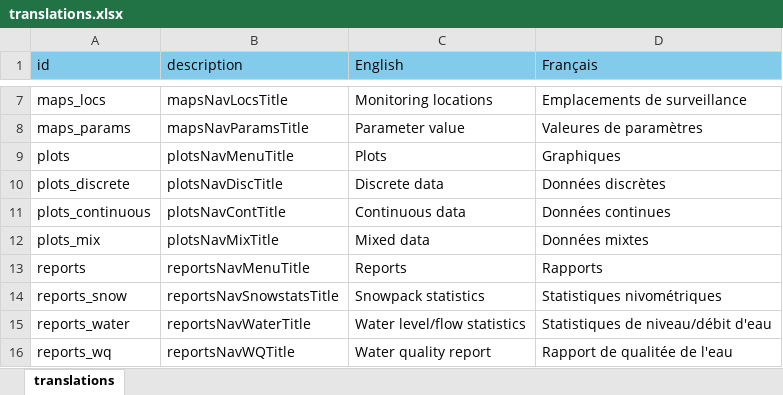
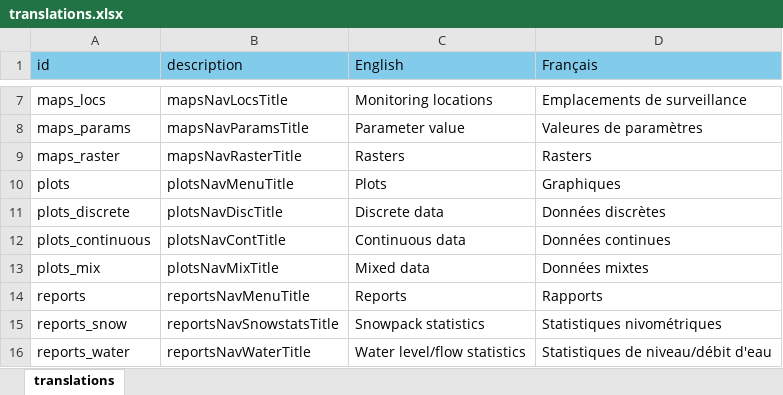
Before and after one commit to YukonWRB/YGwater, an Excel workbook: inst/apps/YGwater/translations.xlsx, sheet translations, drawn as a sheet; only a part is shown, gaps mark what is left out; the shorter side is filled out with more unchanged rows; values as stored, in another font and other column widths than the file's, no borders; the diff names each change by its address in the sheet, - before the commit and + after, or states it on an @@ line.

Commit message:
fixed function calls in getSpatial and initial comit for raster vis shiny page

```diff
--- a/inst/apps/YGwater/translations.xlsx (sheet translations)
+++ b/inst/apps/YGwater/translations.xlsx (sheet translations)
+row 9: maps_raster | mapsNavRasterTitle | Rasters | Rasters
```
Also changed, not shown: 6 other files.
